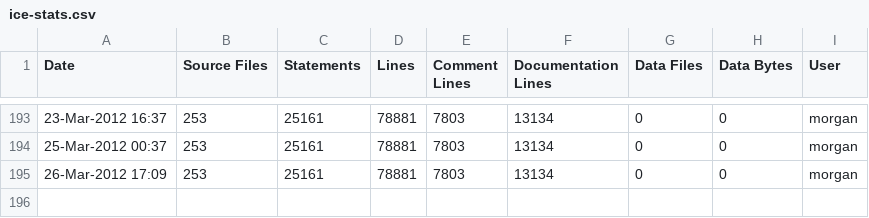
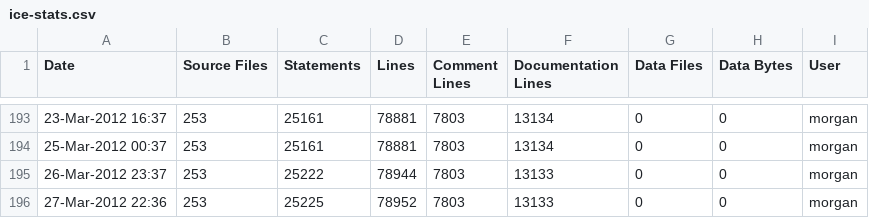
Before and after one commit to A7med-Shoukry/g3d, a CSV file: G3D9/G3D.lib/ice-stats.csv, drawn as a sheet; only a part is shown, gaps mark what is left out.

```diff
--- a/G3D9/G3D.lib/ice-stats.csv
+++ b/G3D9/G3D.lib/ice-stats.csv
@@ -194,2 +194,3 @@
 25-Mar-2012 00:37,253,25161,78881,7803,13134,0,0,"morgan",""
-26-Mar-2012 17:09,253,25161,78881,7803,13134,0,0,"morgan",""
+26-Mar-2012 23:37,253,25222,78944,7803,13133,0,0,"morgan",""
+27-Mar-2012 22:36,253,25225,78952,7803,13133,0,0,"morgan",""
```
Also changed, not shown: G3D9/GLG3D.lib/ice-stats.csv, 2 other files.
